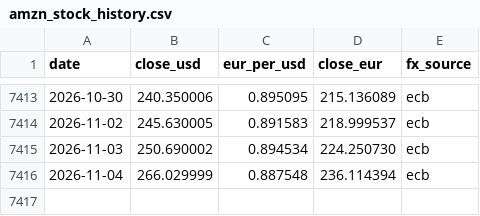
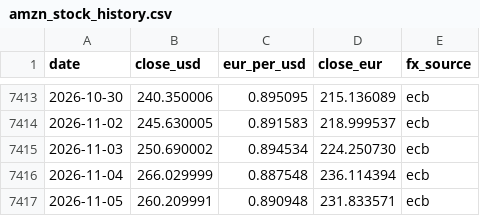
Before and after one commit to cecilevn/amzn_stock_graphe_eur_usd, a CSV file: amzn_stock_history.csv, drawn as a sheet; only a part is shown, gaps mark what is left out; the diff names each change by its address in the sheet, - before the commit and + after, or states it on an @@ line.

```diff
--- a/amzn_stock_history.csv
+++ b/amzn_stock_history.csv
+row 7417: 2026-11-05 | 260.209991 | 0.890948 | 231.833571 | ecb
```
Also changed, not shown: 1 other file.
